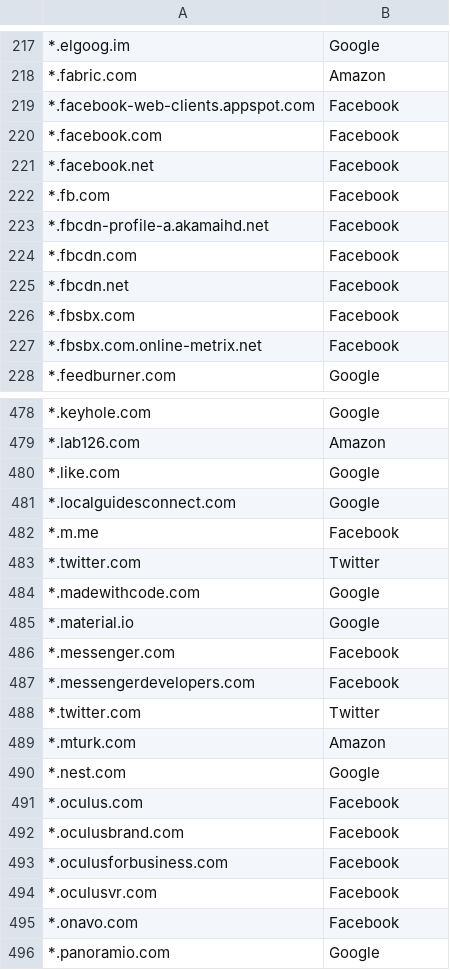
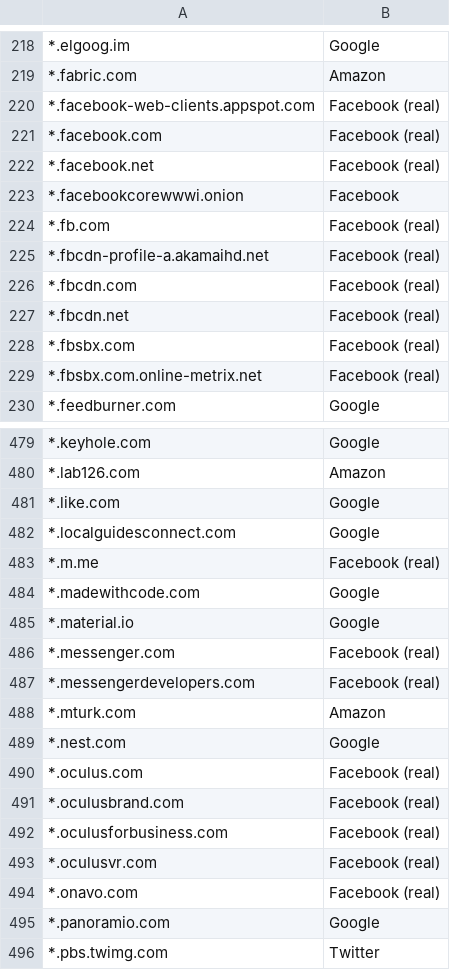
Before and after one commit to doronbehar/containerise, a CSV file: personal-rules.csv, drawn as a sheet; only a part is shown, gaps mark what is left out; the shorter side is filled out with more unchanged rows; the diff covers the shown part only.

Commit message:
Use a different container for a real facebook account

```diff
--- a/personal-rules.csv
+++ b/personal-rules.csv
@@ -218,11 +219,12 @@
 *.fabric.com , Amazon
-*.facebook-web-clients.appspot.com , Facebook
-*.facebook.com , Facebook
-*.facebook.net , Facebook
-*.fb.com , Facebook
-*.fbcdn-profile-a.akamaihd.net , Facebook
-*.fbcdn.com , Facebook
-*.fbcdn.net , Facebook
-*.fbsbx.com , Facebook
-*.fbsbx.com.online-metrix.net , Facebook
+*.facebook-web-clients.appspot.com , Facebook (real)
+*.facebook.com , Facebook (real)
+*.facebook.net , Facebook (real)
+*.facebookcorewwwi.onion , Facebook
+*.fb.com , Facebook (real)
+*.fbcdn-profile-a.akamaihd.net , Facebook (real)
+*.fbcdn.com , Facebook (real)
+*.fbcdn.net , Facebook (real)
+*.fbsbx.com , Facebook (real)
+*.fbsbx.com.online-metrix.net , Facebook (real)
 *.feedburner.com , Google
@@ -481,16 +482,14 @@
 *.localguidesconnect.com , Google
-*.m.me , Facebook
-*.twitter.com , Twitter
+*.m.me , Facebook (real)
 *.madewithcode.com , Google
 *.material.io , Google
-*.messenger.com , Facebook
-*.messengerdevelopers.com , Facebook
-*.twitter.com , Twitter
+*.messenger.com , Facebook (real)
+*.messengerdevelopers.com , Facebook (real)
 *.mturk.com , Amazon
 *.nest.com , Google
-*.oculus.com , Facebook
-*.oculusbrand.com , Facebook
-*.oculusforbusiness.com , Facebook
-*.oculusvr.com , Facebook
-*.onavo.com , Facebook
+*.oculus.com , Facebook (real)
+*.oculusbrand.com , Facebook (real)
+*.oculusforbusiness.com , Facebook (real)
+*.oculusvr.com , Facebook (real)
+*.onavo.com , Facebook (real)
 *.panoramio.com , Google
```
Also changed, not shown: 1 added row, 1 removed row and 10 edited cells elsewhere in this file.
